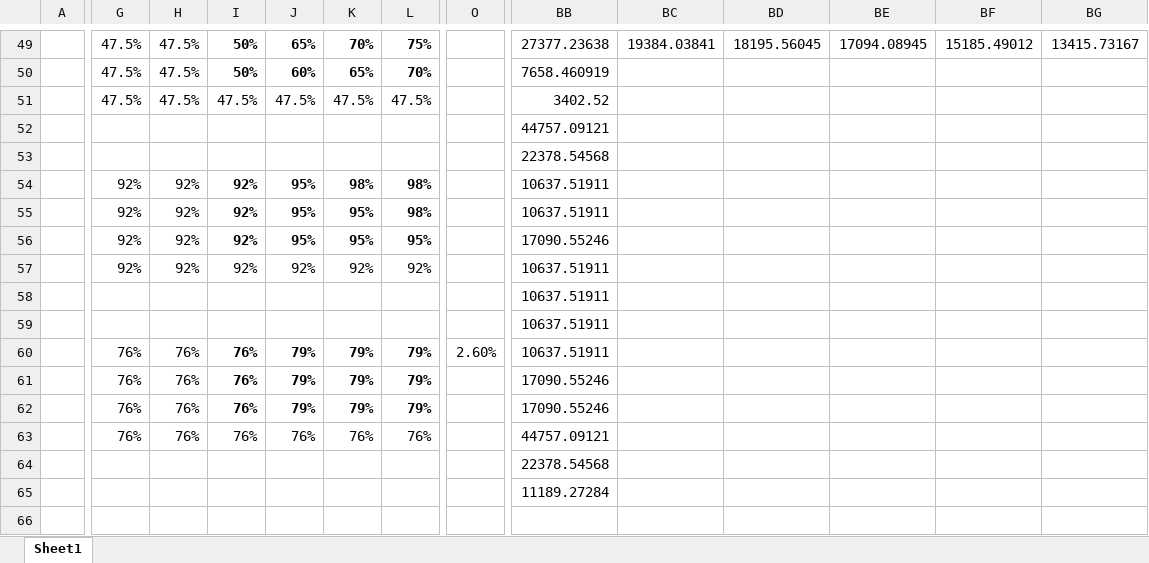
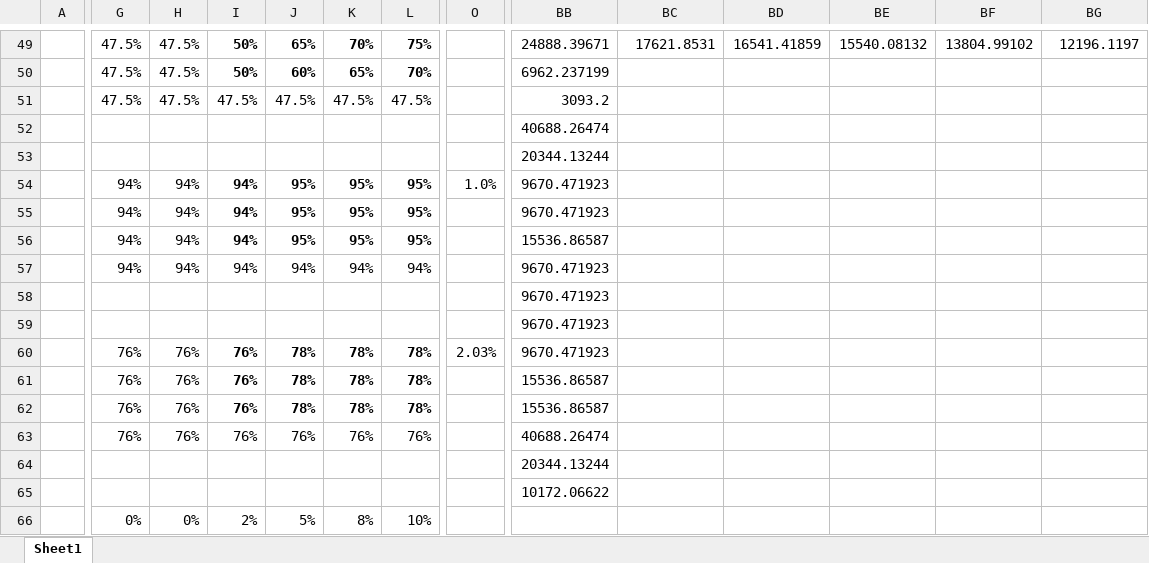
Before and after one commit to brunomerven/SATIMGE_Veda, an Excel workbook: suppxls/Scen_Localisation-Lo.xlsx, sheet Sheet1, drawn as a sheet; only a part is shown, gaps mark what is left out; values as stored, in another font and other column widths than the file's, no borders; charts and pictures not drawn; rows hold the shown columns only; the diff covers the shown part only; the diff names each change by its address in the sheet, - before the commit and + after, or states it on an @@ line.

```diff
--- a/suppxls/Scen_Localisation-Lo.xlsx (sheet Sheet1)
+++ b/suppxls/Scen_Localisation-Lo.xlsx (sheet Sheet1)
-BB49: 27377.23638
+BB49: 24888.39671
-BC49: 19384.03841
+BC49: 17621.8531
-BD49: 18195.56045
+BD49: 16541.41859
-BE49: 17094.08945
+BE49: 15540.08132
-BF49: 15185.49012
+BF49: 13804.99102
-BG49: 13415.73167
+BG49: 12196.1197
-BB50: 7658.460919
+BB50: 6962.237199
-BB51: 3402.52
+BB51: 3093.2
-BB52: 44757.09121
+BB52: 40688.26474
-BB53: 22378.54568
+BB53: 20344.13244
-G54:G57: 92%
+G54:G57: 94%
-H54:H57: 92%
+H54:H57: 94%
-I54:I57: 92%
+I54:I57: 94%
-K54: 98%
+K54: 95%
-L54:L55: 98%
+L54:L55: 95%
-O54: (empty)
+O54: 1.0%
-BB54:BB55: 10637.51911
+BB54:BB55: 9670.471923
-BB56: 17090.55246
+BB56: 15536.86587
-J57: 92%
+J57: 94%
-K57: 92%
+K57: 94%
-L57: 92%
+L57: 94%
-BB57:BB60: 10637.51911
+BB57:BB60: 9670.471923
-J60:J62: 79%
+J60:J62: 78%
-K60:K62: 79%
+K60:K62: 78%
-L60:L62: 79%
+L60:L62: 78%
-O60: 2.60%
+O60: 2.03%
-BB61:BB62: 17090.55246
+BB61:BB62: 15536.86587
-BB63: 44757.09121
+BB63: 40688.26474
-BB64: 22378.54568
+BB64: 20344.13244
-BB65: 11189.27284
+BB65: 10172.06622
+row 66:  | 0% | 0% | 2% | 5% | 8% | 10%
```
Also changed, not shown: 20 added rows, 3 removed rows, 74 edited cells and cell formats elsewhere in this sheet, formulas that keep their value, suppxls/Scen_Localisation-Hi.xlsx.
